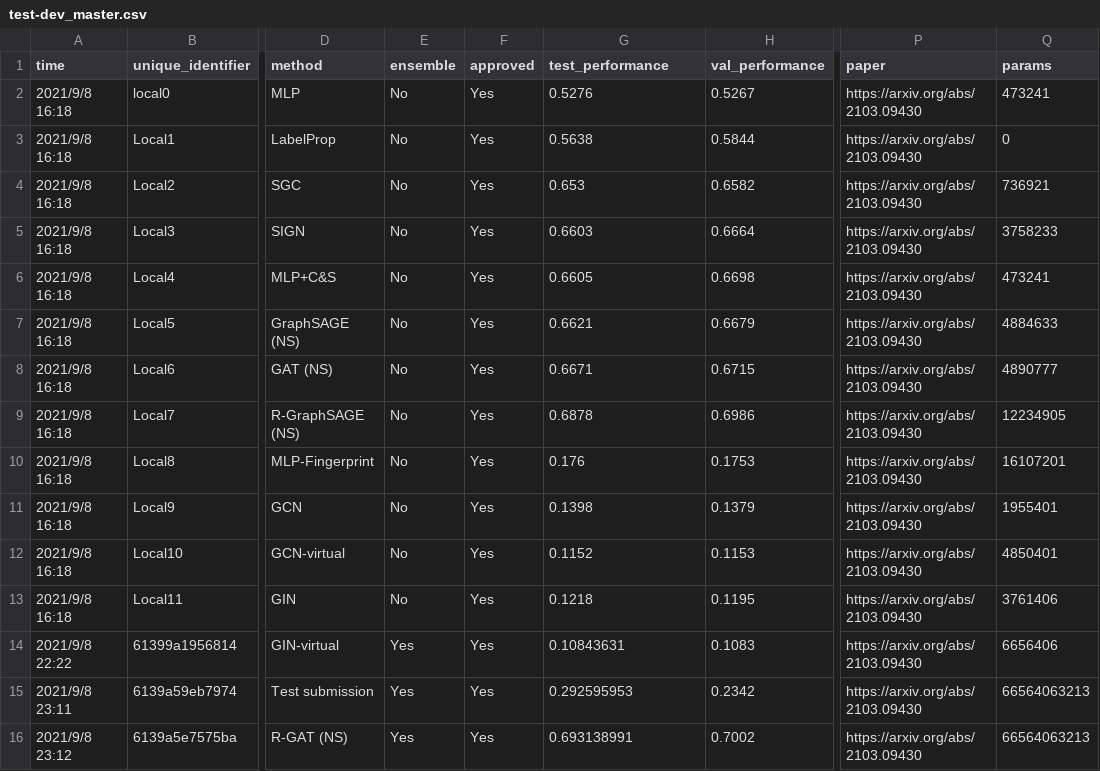
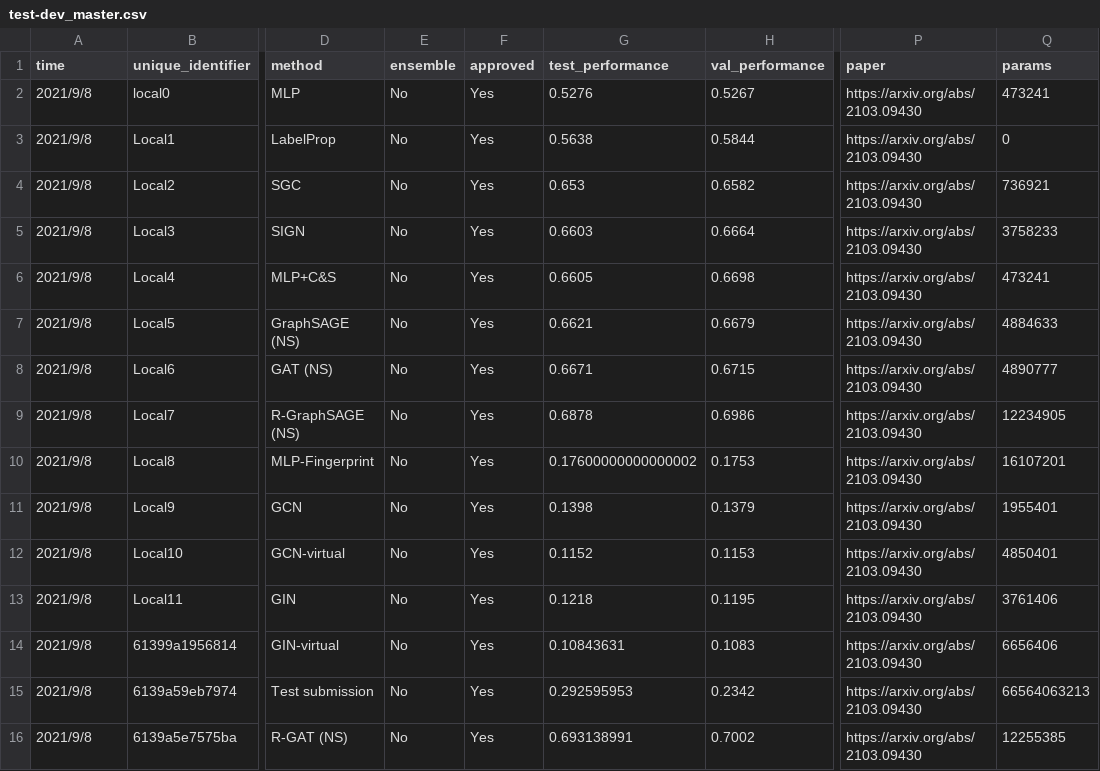
Before and after one commit to snap-stanford/ogb-web, a CSV file: test-dev_master.csv, drawn as a sheet; only a part is shown, gaps mark what is left out; the diff names each change by its address in the sheet, - before the commit and + after, or states it on an @@ line.

```diff
--- a/test-dev_master.csv
+++ b/test-dev_master.csv
-A2:A13 (time): 2021/9/8 16:18
+A2:A13 (time): 2021/9/8
-G10 (test_performance): 0.176
+G10 (test_performance): 0.17600000000000002
-A14 (time): 2021/9/8 22:22
+A14 (time): 2021/9/8
-E14:E16 (ensemble): Yes
+E14:E16 (ensemble): No
-A15 (time): 2021/9/8 23:11
+A15 (time): 2021/9/8
-A16 (time): 2021/9/8 23:12
+A16 (time): 2021/9/8
-Q16 (params): 66564063213
+Q16 (params): 12255385
```
Also changed, not shown: 11 other files.
